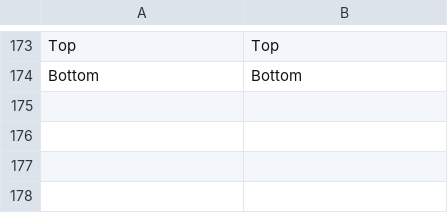
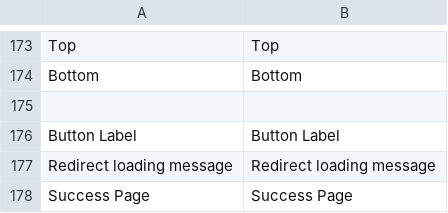
Before and after one commit to oystparis/oyst-1click-magento, a CSV file: app/locale/en_US/Oyst_OneClick.csv, drawn as a sheet; only a part is shown, gaps mark what is left out.

```diff
--- a/app/locale/en_US/Oyst_OneClick.csv
+++ b/app/locale/en_US/Oyst_OneClick.csv
@@ -174 +174,5 @@
 "Bottom","Bottom"
+
+"Button Label","Button Label"
+"Redirect loading message","Redirect loading message"
+"Success Page","Success Page"
```
Also changed, not shown: app/locale/fr_FR/Oyst_OneClick.csv, 11 other files.
